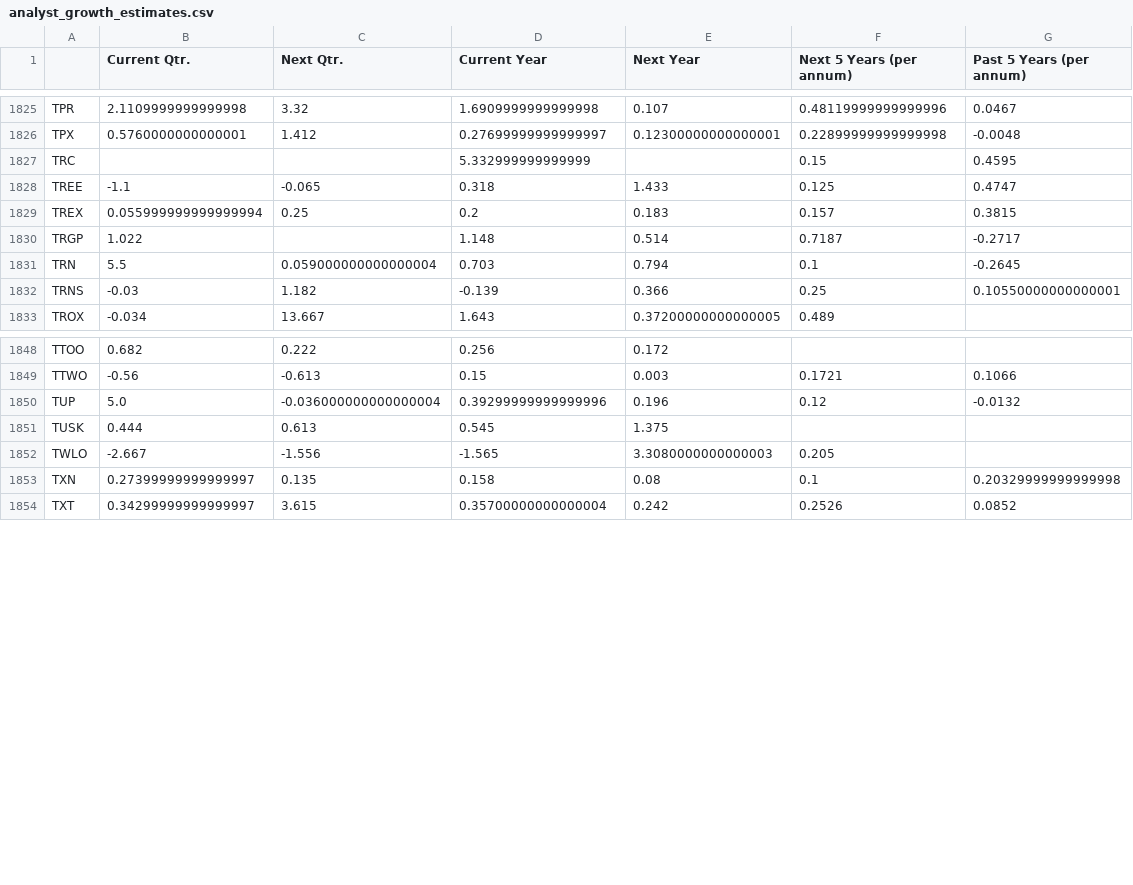
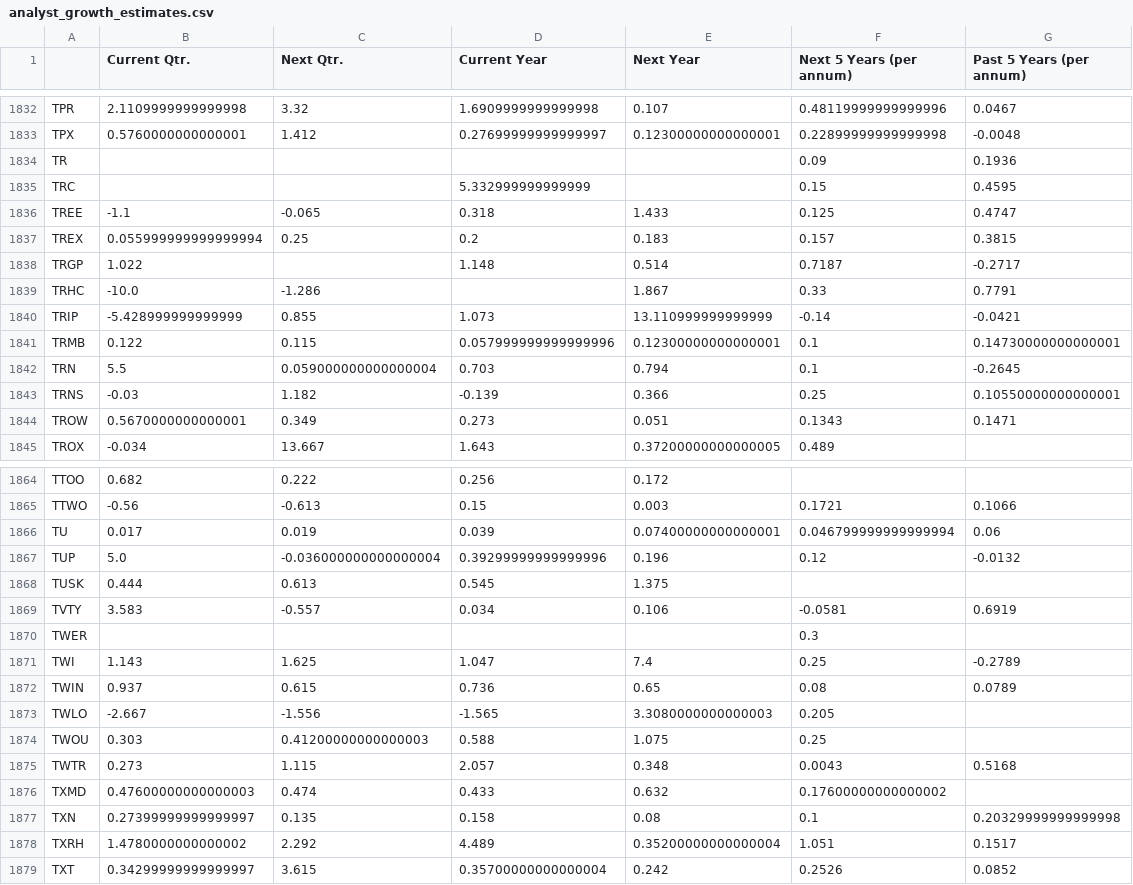
Before and after one commit to gardnmi/fundamental-stock-prediction, a CSV file: analyst_growth_estimates.csv, drawn as a sheet; only a part is shown, gaps mark what is left out; the diff covers the shown part only; the diff names each change by its address in the sheet, - before the commit and + after, or states it on an @@ line.

```diff
--- a/analyst_growth_estimates.csv
+++ b/analyst_growth_estimates.csv
+row 1834: TR |  |  |  |  | 0.09 | 0.1936
+row 1839: TRHC | -10.0 | -1.286 |  | 1.867 | 0.33 | 0.7791
+row 1840: TRIP | -5.428999999999999 | 0.855 | 1.073 | 13.110999999999999 | -0.14 | -0.0421
+row 1841: TRMB | 0.122 | 0.115 | 0.057999999999999996 | 0.12300000000000001 | 0.1 | 0.14730000000000001
+row 1844: TROW | 0.5670000000000001 | 0.349 | 0.273 | 0.051 | 0.1343 | 0.1471
+row 1866: TU | 0.017 | 0.019 | 0.039 | 0.07400000000000001 | 0.046799999999999994 | 0.06
+row 1869: TVTY | 3.583 | -0.557 | 0.034 | 0.106 | -0.0581 | 0.6919
+row 1870: TWER |  |  |  |  | 0.3
+row 1871: TWI | 1.143 | 1.625 | 1.047 | 7.4 | 0.25 | -0.2789
+row 1872: TWIN | 0.937 | 0.615 | 0.736 | 0.65 | 0.08 | 0.0789
+row 1874: TWOU | 0.303 | 0.41200000000000003 | 0.588 | 1.075 | 0.25
+row 1875: TWTR | 0.273 | 1.115 | 2.057 | 0.348 | 0.0043 | 0.5168
+row 1876: TXMD | 0.47600000000000003 | 0.474 | 0.433 | 0.632 | 0.17600000000000002
+row 1878: TXRH | 1.4780000000000002 | 2.292 | 4.489 | 0.35200000000000004 | 1.051 | 0.1517
```
Also changed, not shown: 17 added rows and 1 edited cell elsewhere in this file, data/banks_predictions.csv, data/general_fundamental_derived.csv, 24 other files.
